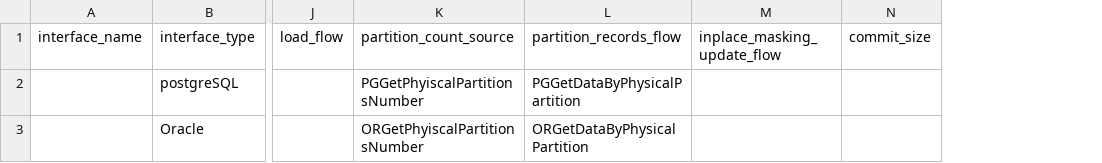
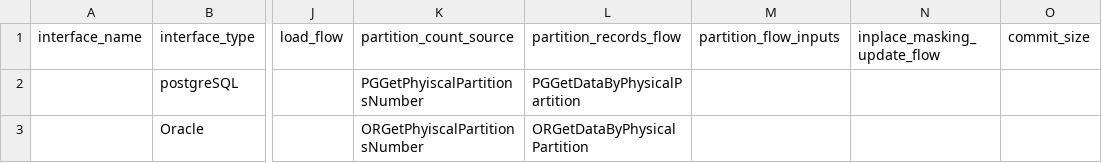
Before and after one commit to k2view-academy/KB_TDM_FABRIC_PROJECT, a CSV file: Implementation/LogicalUnits/TDM_TableLevel/Mtable/TableLevelDefinitionsInterfacesTypesDefaults.csv, drawn as a sheet; only a part is shown, gaps mark what is left out; the diff names each change by its address in the sheet, - before the commit and + after, or states it on an @@ line.

Commit message:
overwrite the TDM_TableLevel components

```diff
--- a/Implementation/LogicalUnits/TDM_TableLevel/Mtable/TableLevelDefinitionsInterfacesTypesDefaults.csv
+++ b/Implementation/LogicalUnits/TDM_TableLevel/Mtable/TableLevelDefinitionsInterfacesTypesDefaults.csv
+column M, row 1: partition_flow_inputs
```
Also changed, not shown: 6 other files.
